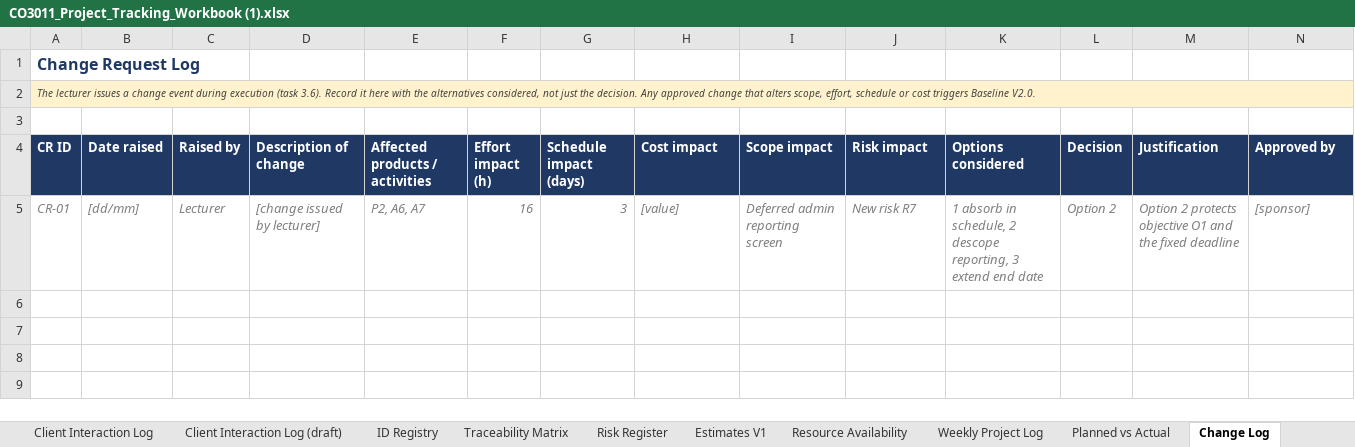
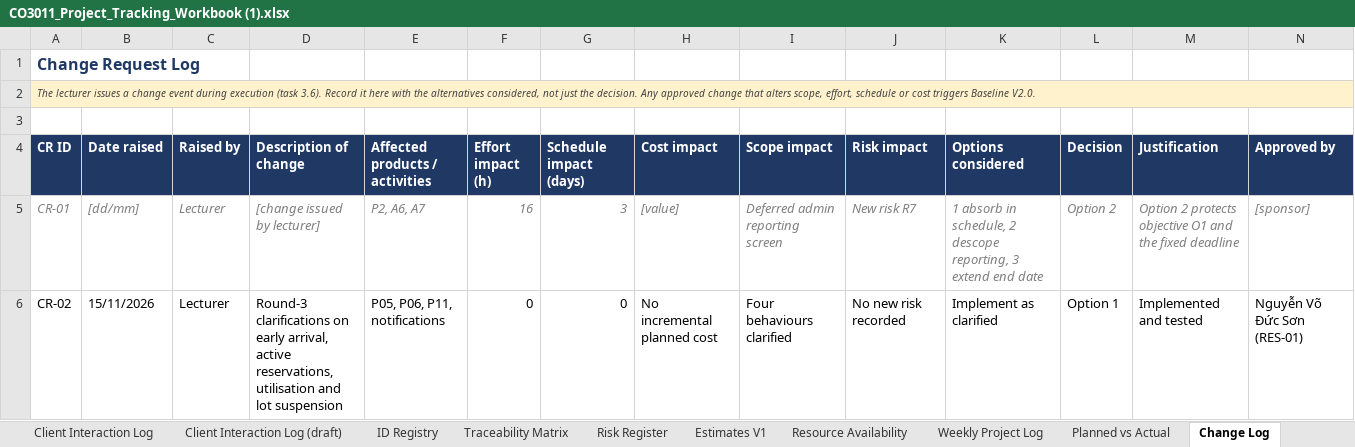
Before and after one commit to nvdson2005/Parking-Management-System, an Excel workbook: resources/CO3011_Project_Tracking_Workbook (1).xlsx, sheet Change Log, drawn as a sheet; only a part is shown; values as stored, in another font and other column widths than the file's, no borders; charts and pictures not drawn; rows hold the shown columns only; the diff names each change by its address in the sheet, - before the commit and + after, or states it on an @@ line.

```diff
--- a/resources/CO3011_Project_Tracking_Workbook (1).xlsx (sheet Change Log)
+++ b/resources/CO3011_Project_Tracking_Workbook (1).xlsx (sheet Change Log)
+row 6: CR-02 | 15/11/2026 | Lecturer | Round-3 clarifications on early arrival, active reservations, utilisation and lot suspension | P05, P06, P11, notifications | 0 | 0 | No incremental planned cost | Four behaviours clarified | No new risk recorded | Implement as clarified | Option 1 | Implemented and tested | Nguyễn Võ Đức Sơn (RES-01)
```
Also changed, not shown: sheet Quality Evidence, sheet AI Usage Log, 4 other files.
